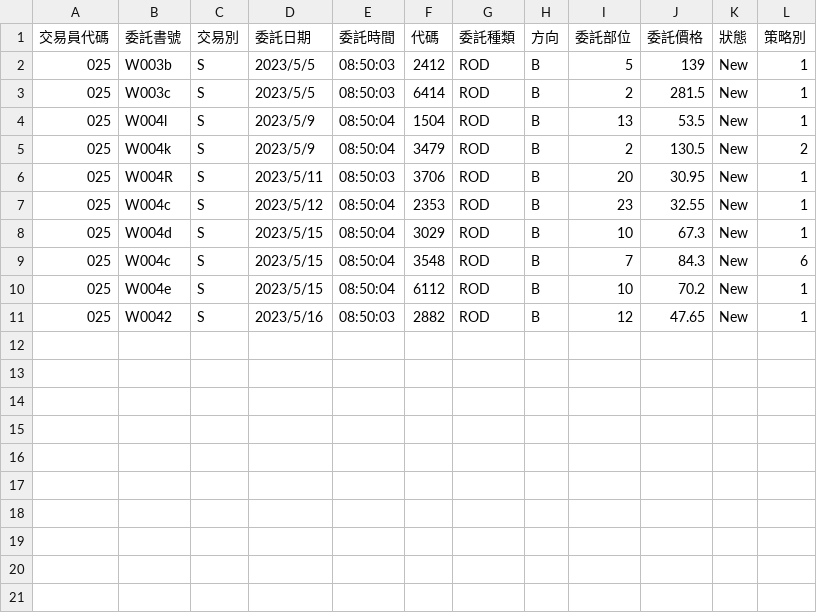
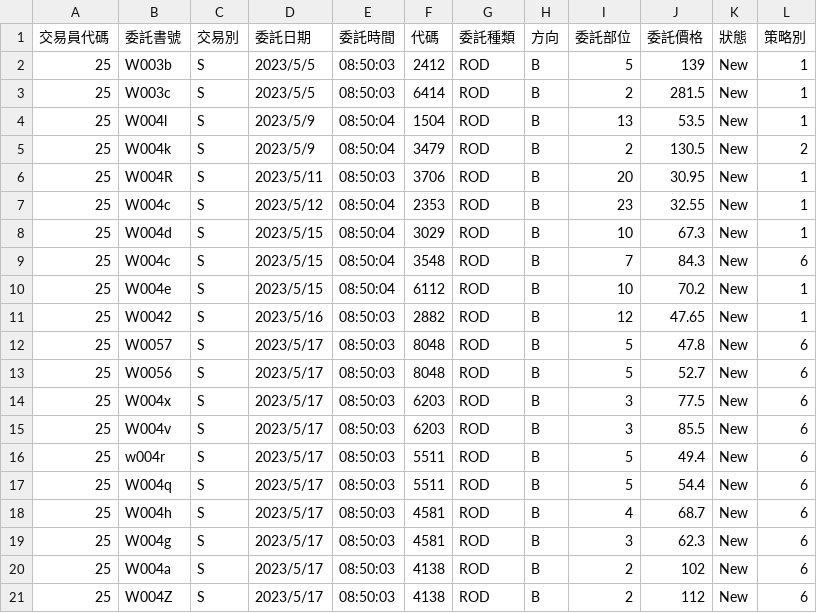
Before and after one commit to quanthsu/proprietary, a CSV file: status/orders.csv, drawn as a sheet.

Commit message:
feat: automatically update orders and trades

```diff
--- a/status/orders.csv
+++ b/status/orders.csv
@@ -1,11 +1,21 @@
 交易員代碼,委託書號,交易別,委託日期,委託時間,代碼,委託種類,方向,委託部位,委託價格,狀態,策略別
-025,W003b,S,2023/5/5,08:50:03,2412,ROD,B,5,139,New,1
-025,W003c,S,2023/5/5,08:50:03,6414,ROD,B,2,281.5,New,1
-025,W004l,S,2023/5/9,08:50:04,1504,ROD,B,13,53.5,New,1
-025,W004k,S,2023/5/9,08:50:04,3479,ROD,B,2,130.5,New,2
-025,W004R,S,2023/5/11,08:50:03,3706,ROD,B,20,30.95,New,1
-025,W004c,S,2023/5/12,08:50:04,2353,ROD,B,23,32.55,New,1
-025,W004d,S,2023/5/15,08:50:04,3029,ROD,B,10,67.3,New,1
-025,W004c,S,2023/5/15,08:50:04,3548,ROD,B,7,84.3,New,6
-025,W004e,S,2023/5/15,08:50:04,6112,ROD,B,10,70.2,New,1
-025,W0042,S,2023/5/16,08:50:03,2882,ROD,B,12,47.65,New,1
+25,W003b,S,2023/5/5,08:50:03,2412,ROD,B,5,139,New,1
+25,W003c,S,2023/5/5,08:50:03,6414,ROD,B,2,281.5,New,1
+25,W004l,S,2023/5/9,08:50:04,1504,ROD,B,13,53.5,New,1
+25,W004k,S,2023/5/9,08:50:04,3479,ROD,B,2,130.5,New,2
+25,W004R,S,2023/5/11,08:50:03,3706,ROD,B,20,30.95,New,1
+25,W004c,S,2023/5/12,08:50:04,2353,ROD,B,23,32.55,New,1
+25,W004d,S,2023/5/15,08:50:04,3029,ROD,B,10,67.3,New,1
+25,W004c,S,2023/5/15,08:50:04,3548,ROD,B,7,84.3,New,6
+25,W004e,S,2023/5/15,08:50:04,6112,ROD,B,10,70.2,New,1
+25,W0042,S,2023/5/16,08:50:03,2882,ROD,B,12,47.65,New,1
+25,W0057,S,2023/5/17,08:50:03,8048,ROD,B,5,47.8,New,6
+25,W0056,S,2023/5/17,08:50:03,8048,ROD,B,5,52.7,New,6
+25,W004x,S,2023/5/17,08:50:03,6203,ROD,B,3,77.5,New,6
+25,W004v,S,2023/5/17,08:50:03,6203,ROD,B,3,85.5,New,6
+25,w004r,S,2023/5/17,08:50:03,5511,ROD,B,5,49.4,New,6
+25,W004q,S,2023/5/17,08:50:03,5511,ROD,B,5,54.4,New,6
+25,W004h,S,2023/5/17,08:50:03,4581,ROD,B,4,68.7,New,6
+25,W004g,S,2023/5/17,08:50:03,4581,ROD,B,3,62.3,New,6
+25,W004a,S,2023/5/17,08:50:03,4138,ROD,B,2,102,New,6
+25,W004Z,S,2023/5/17,08:50:03,4138,ROD,B,2,112,New,6
```
Also changed, not shown: status/trades.csv, 14 other files.
